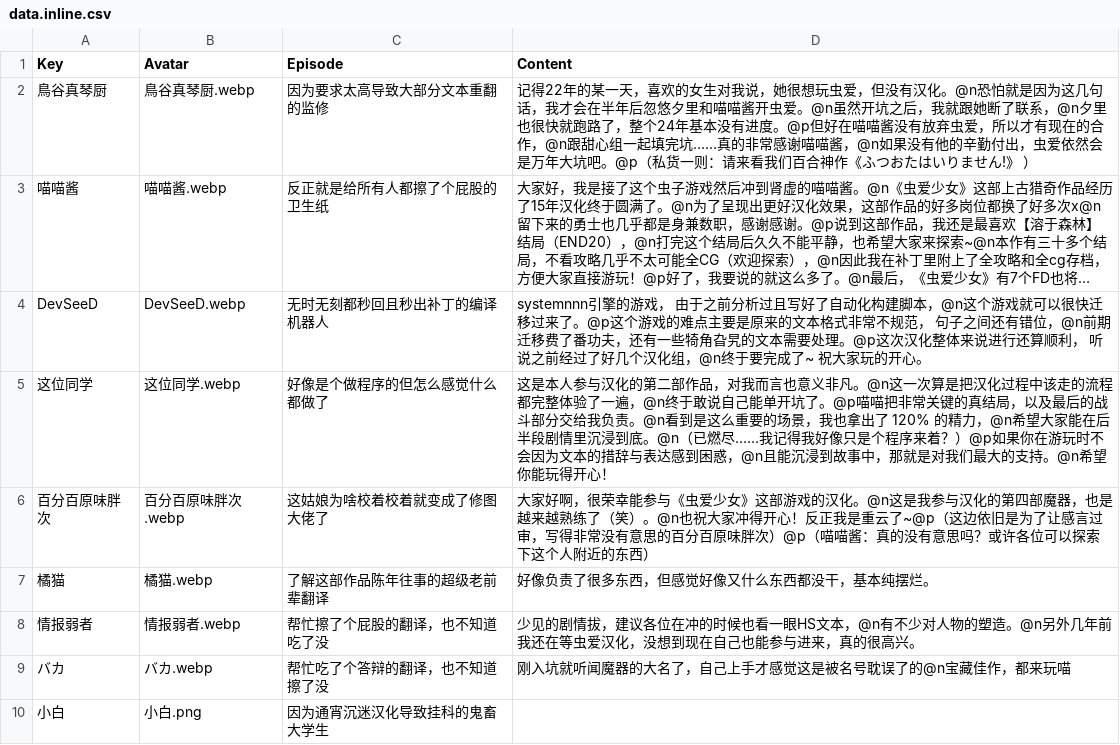
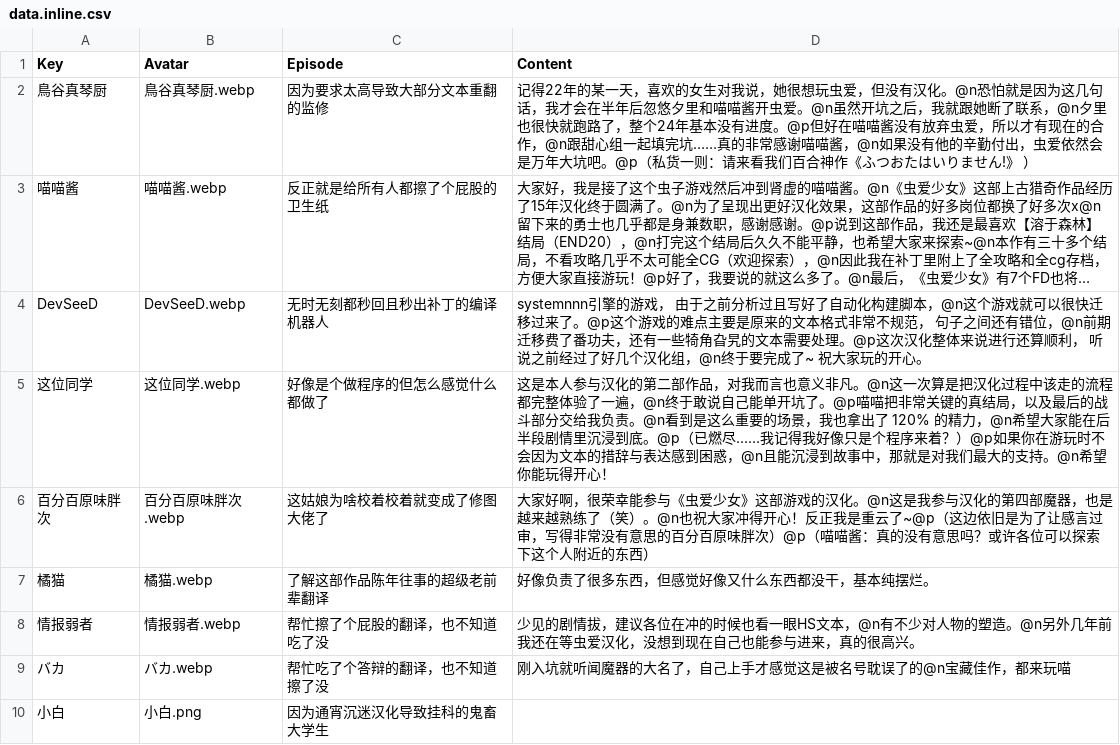
Before and after one commit to Karaik/mushiai_chineseization, a CSV file: src/main/resources/guide/data.inline.csv, drawn as a sheet; only a part is shown; long unchanged cells end in ….

```diff
--- a/src/main/resources/guide/data.inline.csv
+++ b/src/main/resources/guide/data.inline.csv
@@ -4,3 +4,3 @@ Key,Avatar,Episode,Content
 DevSeeD,DevSeeD.webp,无时无刻都秒回且秒出补丁的编译机器人,systemnnn引擎的游戏， 由于之前分析过且写好了自动化构建脚本，@n这个游戏就可以很快迁移过来了。@p这个游戏的难点主要是原来的文本格式非常不规范， 句子之间还有错位，@n前期迁移费了番功夫，还有一些犄角旮旯的文本需要处理。@p这次汉化整体来说进行还算顺利， 听说之前经过了好几个汉化组，@n终于要完成了~ 祝大家玩的开心。
-这位同学,这位同学.webp,好像是个做程序的但怎么感觉什么都做了,这是本人参与汉化的第二部作品，对我而言也意义非凡。@n这一次算是把汉化过程中该走的流程都完整体验了一遍，@n终于敢说自己能单开坑了。@p喵喵把非常关键的真结局，以及最后的战斗部分交给我负责。@n看到是这么重要的场景，我也拿出了 120% 的精力，@n希望大家能在后半段剧情里沉浸到底。@n（已燃尽……我记得我好像只是个程序来着？）@p如果你在游玩时不会因为文本的措辞与表达感到困惑，@n且能沉浸到故事中，那就是对我们最大的支持。@n希望你能玩得开心！
+这位同学,这位同学.webp,好像是个做程序的但怎么感觉什么都做了,这是本人参与汉化的第二部作品，对我而言也意义非凡。@n这一次算是把汉化过程中该走的流程都完整体验了一遍，@n终于敢说自己能单开坑了。@p喵喵把非常关键的真结局，以及最后的战斗部分交给我负责。@n看到是这么重要的场景，我也拿出了 120% 的精力，@n希望大家能在后半段剧情里沉浸到底。@p（已燃尽……我记得我好像只是个程序来着？）@p如果你在游玩时不会因为文本的措辞与表达感到困惑，@n且能沉浸到故事中，那就是对我们最大的支持。@n希望你能玩得开心！
 百分百原味胖次,百分百原味胖次.webp,这姑娘为啥校着校着就变成了修图大佬了,大家好啊，很荣幸能参与《虫爱少女》这部游戏的汉化。@n这是我参与汉化的第四部魔器，也是越来越熟练了（笑）。@n也祝大家冲得开心！反正我是重云了~@p（这边依旧是为了让感言过审，写得非常没有意思的百分百原味胖次）@p（喵喵酱：真的没有意思吗？或许各位可以探索下这个人附近的东西）
```
Also changed, not shown: 4 other files.
